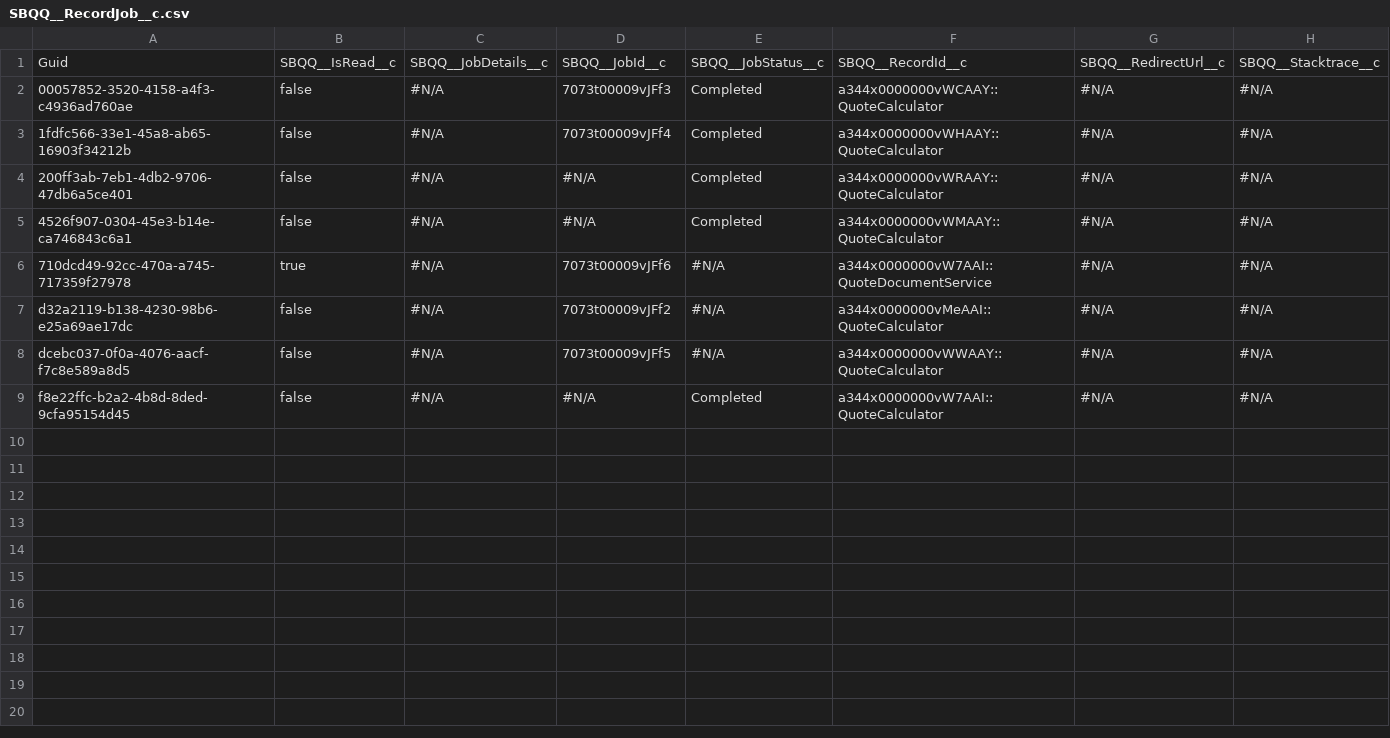
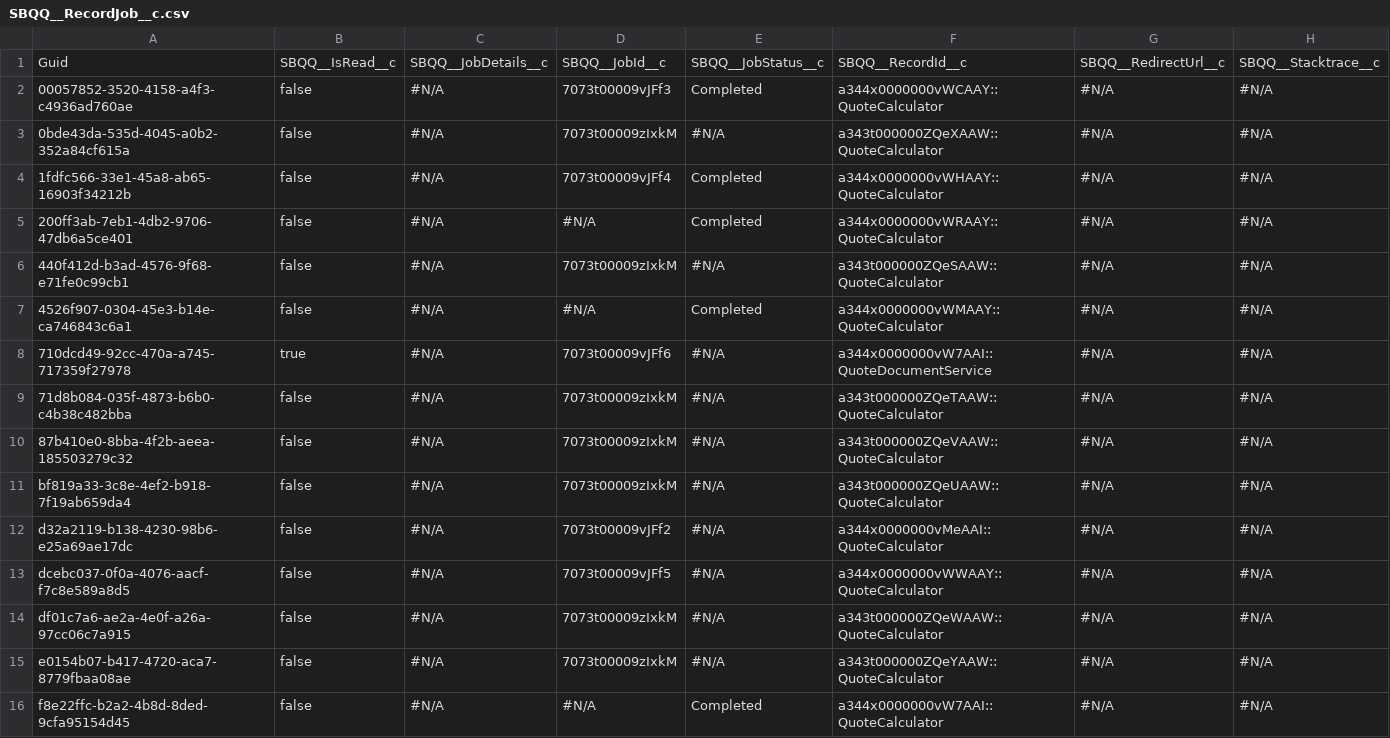
Before and after one commit to carismick/FrizzlyProd-Oct-22, a CSV file: SBQQ__RecordJob__c.csv, drawn as a sheet; the diff names each change by its address in the sheet, - before the commit and + after, or states it on an @@ line.

```diff
--- a/SBQQ__RecordJob__c.csv
+++ b/SBQQ__RecordJob__c.csv
+row 3: 0bde43da-535d-4045-a0b2-352a84cf615a | false | #N/A | 7073t00009zIxkM | #N/A | a343t000000ZQeXAAW::QuoteCalculator | #N/A | #N/A
+row 6: 440f412d-b3ad-4576-9f68-e71fe0c99cb1 | false | #N/A | 7073t00009zIxkM | #N/A | a343t000000ZQeSAAW::QuoteCalculator | #N/A | #N/A
+row 9: 71d8b084-035f-4873-b6b0-c4b38c482bba | false | #N/A | 7073t00009zIxkM | #N/A | a343t000000ZQeTAAW::QuoteCalculator | #N/A | #N/A
+row 10: 87b410e0-8bba-4f2b-aeea-185503279c32 | false | #N/A | 7073t00009zIxkM | #N/A | a343t000000ZQeVAAW::QuoteCalculator | #N/A | #N/A
+row 11: bf819a33-3c8e-4ef2-b918-7f19ab659da4 | false | #N/A | 7073t00009zIxkM | #N/A | a343t000000ZQeUAAW::QuoteCalculator | #N/A | #N/A
+row 14: df01c7a6-ae2a-4e0f-a26a-97cc06c7a915 | false | #N/A | 7073t00009zIxkM | #N/A | a343t000000ZQeWAAW::QuoteCalculator | #N/A | #N/A
+row 15: e0154b07-b417-4720-aca7-8779fbaa08ae | false | #N/A | 7073t00009zIxkM | #N/A | a343t000000ZQeYAAW::QuoteCalculator | #N/A | #N/A
```
Also changed, not shown: Account.csv, PDRI__VCS_Branch__c.csv, 1 other file.
